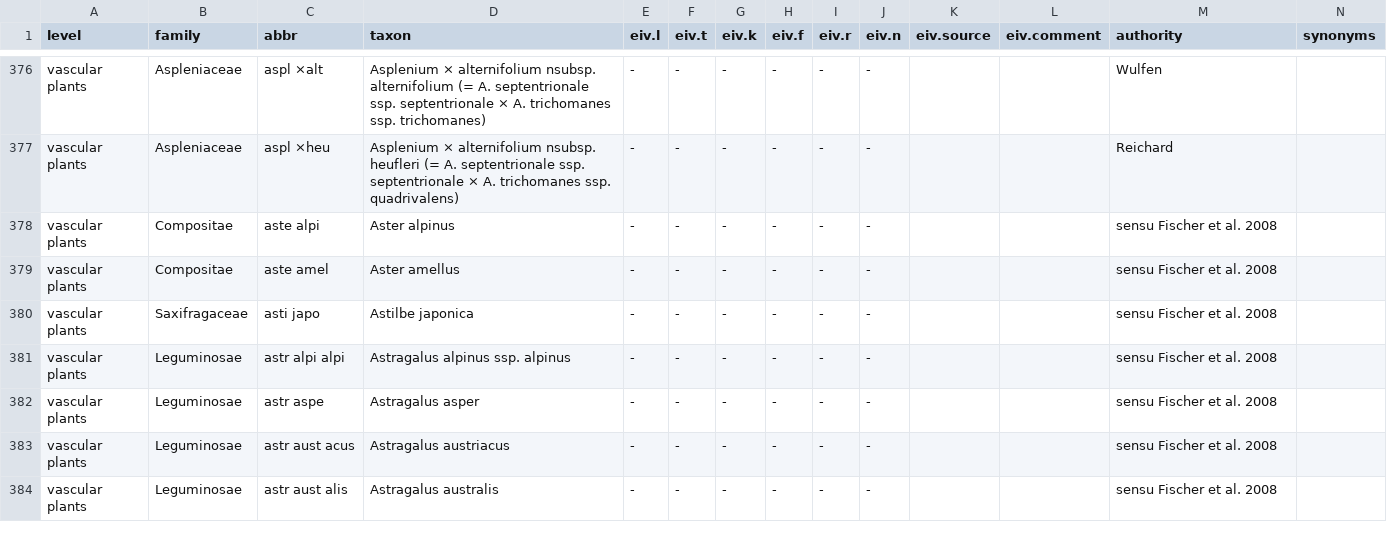
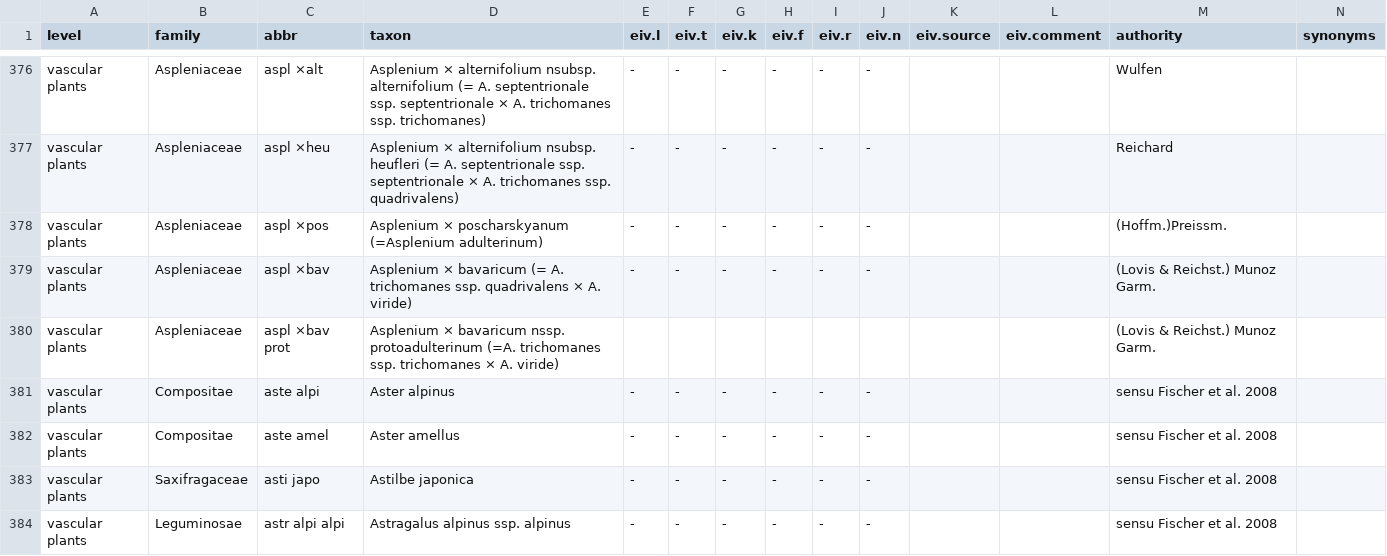
Before and after one commit to kardinal-eros/vegsoup-standards, a CSV file: austrian standard list 2008/austrian standard list 2008.csv, drawn as a sheet; only a part is shown, gaps mark what is left out; the shorter side is filled out with more unchanged rows; rows hold the shown columns only; the diff names each change by its address in the sheet, - before the commit and + after, or states it on an @@ line.

Commit message:
added taxa

```diff
--- a/austrian standard list 2008/austrian standard list 2008.csv
+++ b/austrian standard list 2008/austrian standard list 2008.csv
+row 378: vascular plants | Aspleniaceae | aspl ×pos | Asplenium × poscharskyanum (=Asplenium adulterinum) | - | - | - | - | - | - |  |  | (Hoffm.)Preissm.
+row 379: vascular plants | Aspleniaceae | aspl ×bav | Asplenium × bavaricum (= A. trichomanes ssp. quadrivalens × A. viride) | - | - | - | - | - | - |  |  | (Lovis & Reichst.) Munoz Garm.
+row 380: vascular plants | Aspleniaceae | aspl ×bav prot | Asplenium × bavaricum nssp. protoadulterinum (=A. trichomanes ssp. trichomanes × A. viride) |  |  |  |  |  |  |  |  | (Lovis & Reichst.) Munoz Garm.
```
